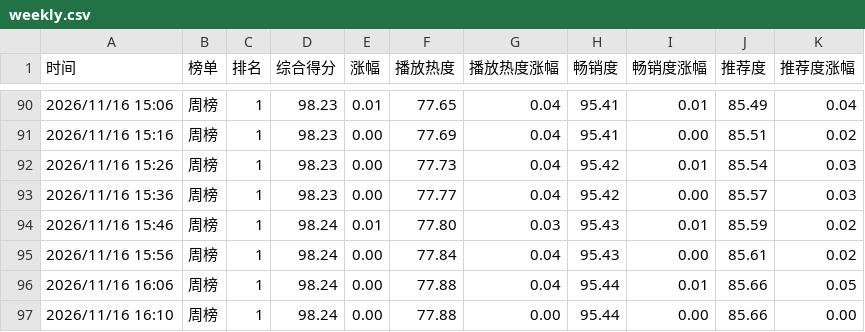
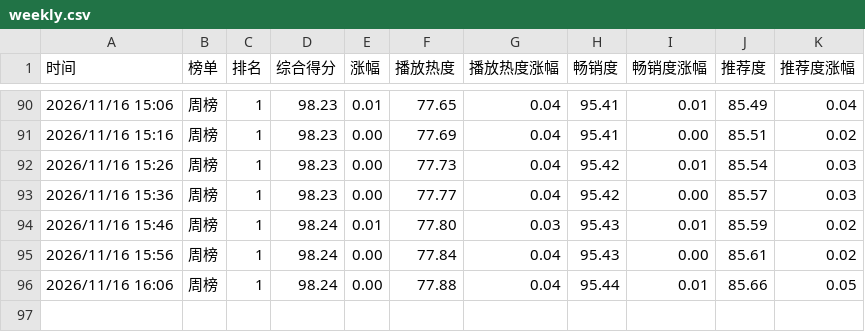
Before and after one commit to haanhaanL/mzc051, a CSV file: weekly.csv, drawn as a sheet; only a part is shown, gaps mark what is left out; the diff names each change by its address in the sheet, - before the commit and + after, or states it on an @@ line.

Commit message:
Update weekly.csv

```diff
--- a/weekly.csv
+++ b/weekly.csv
-row 97: 2026/11/16 16:10 | 周榜 | 1 | 98.24 | 0.00 | 77.88 | 0.00 | 95.44 | 0.00 | 85.66 | 0.00
```
